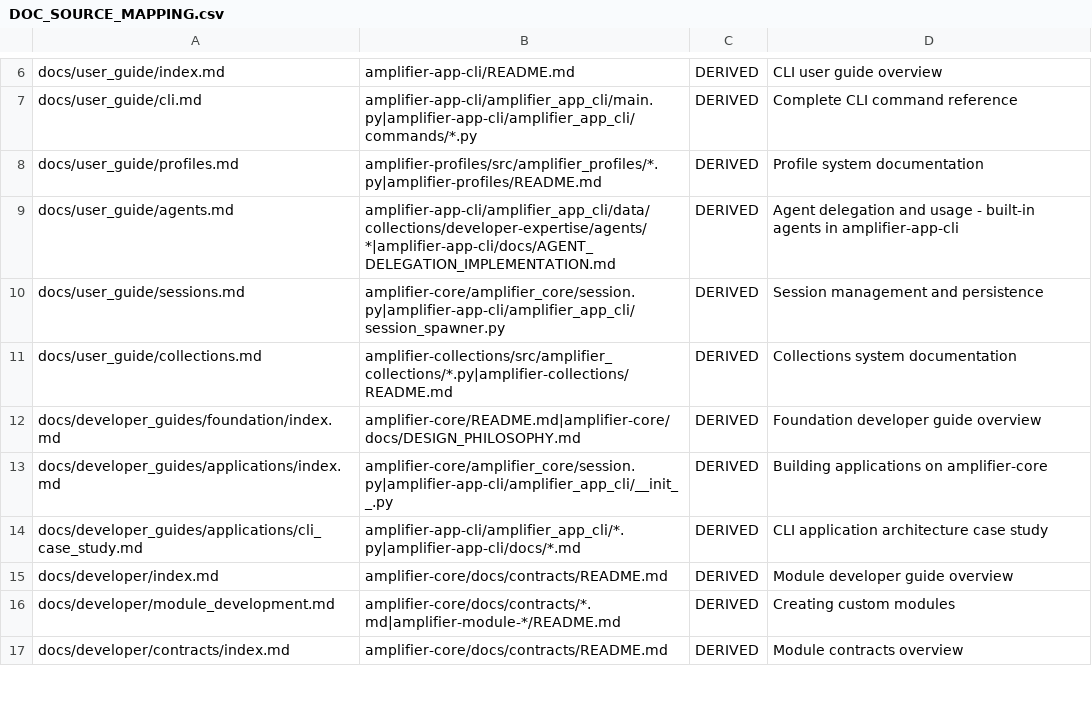
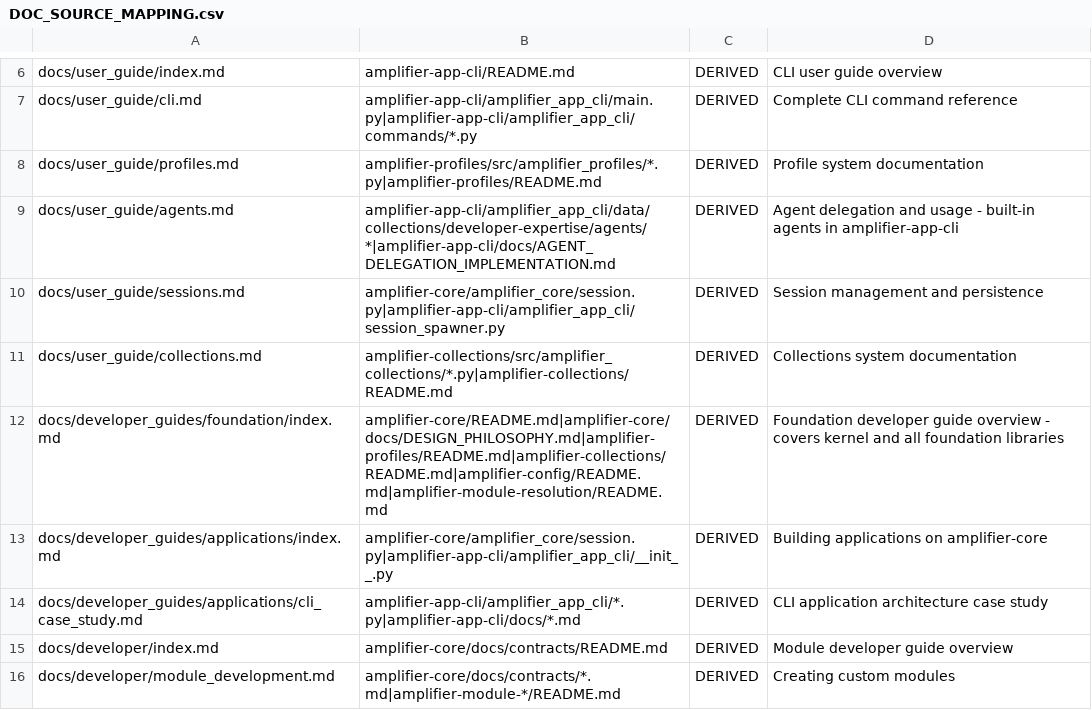
Before and after one commit to microsoft/amplifier-docs, a CSV file: docs/DOC_SOURCE_MAPPING.csv, drawn as a sheet; only a part is shown, gaps mark what is left out; the shorter side is filled out with more unchanged rows.

Commit message:
Update foundation developer guide mapping to include additional references

```diff
--- a/docs/DOC_SOURCE_MAPPING.csv
+++ b/docs/DOC_SOURCE_MAPPING.csv
@@ -11,3 +11,3 @@ docs/user_guide/sessions.md,amplifier-core/amplifier_core/session.py|amplifier-a
 docs/user_guide/collections.md,amplifier-collections/src/amplifier_collections/*.py|amplifier-collections/README.md,DERIVED,Collections system documentation
-docs/developer_guides/foundation/index.md,amplifier-core/README.md|amplifier-core/docs/DESIGN_PHILOSOPHY.md,DERIVED,Foundation developer guide overview
+docs/developer_guides/foundation/index.md,amplifier-core/README.md|amplifier-core/docs/DESIGN_PHILOSOPHY.md|amplifier-profiles/README.md|amplifier-collections/README.md|amplifier-config/README.md|amplifier-module-resolution/README.md,DERIVED,Foundation developer guide overview - covers kernel and all foundation libraries
 docs/developer_guides/applications/index.md,amplifier-core/amplifier_core/session.py|amplifier-app-cli/amplifier_app_cli/__init__.py,DERIVED,Building applications on amplifier-core
```
